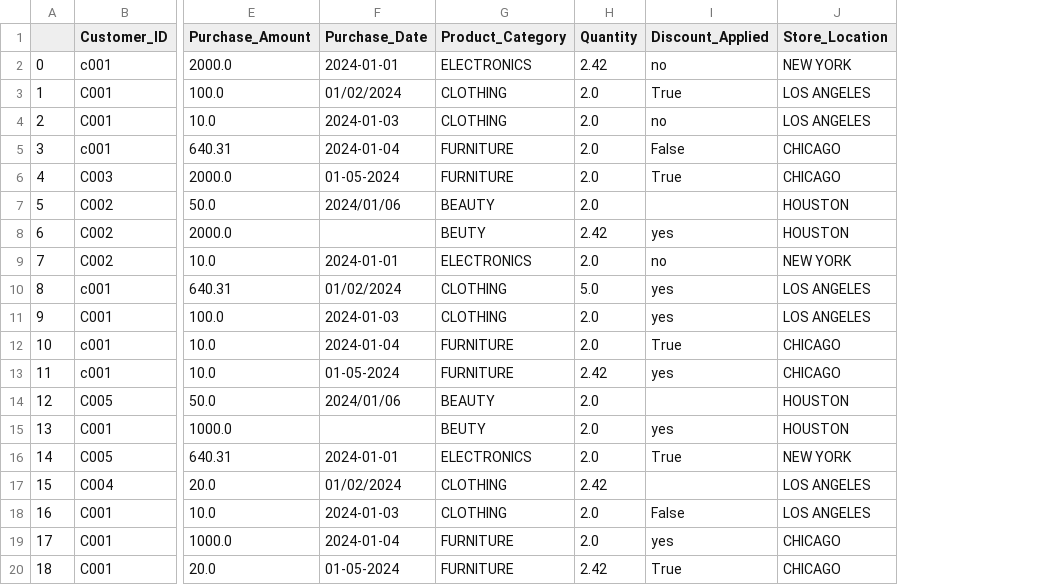
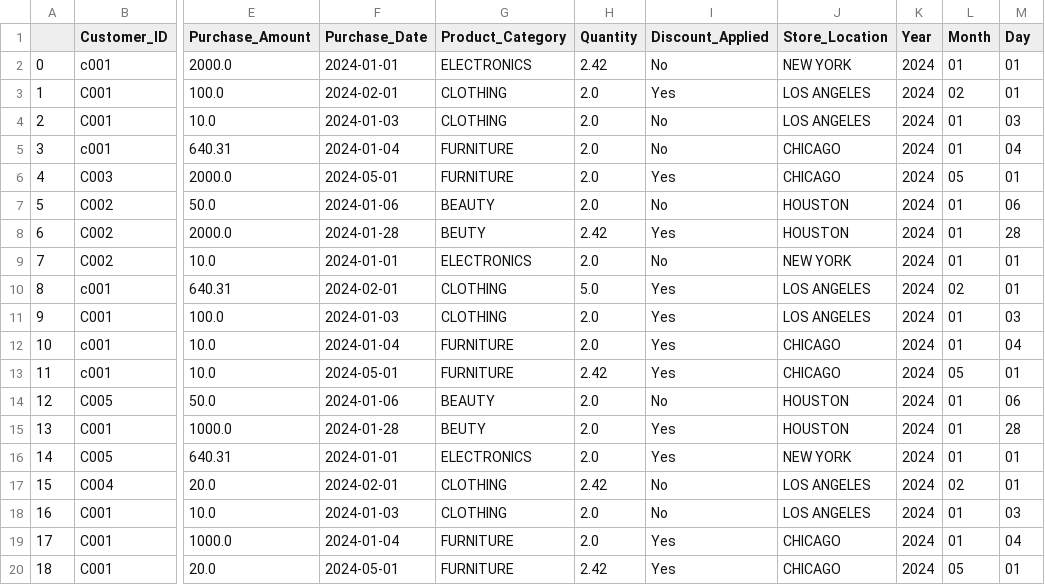
Before and after one commit to bogarin/analisis_desing_algoritmos, a CSV file: clean_dataset.csv, drawn as a sheet; only a part is shown, gaps mark what is left out; the diff covers the shown part only; the diff names each change by its address in the sheet, - before the commit and + after, or states it on an @@ line.

Commit message:
limpieza en fecha y discunt_applied

```diff
--- a/clean_dataset.csv
+++ b/clean_dataset.csv
+column K (Year), rows 2-20: all 2024
+column L (Month), rows 2-20: 01 | 02 | 01 | 01 | 05 | 01 | 01 | 01 | 02 | 01 | 01 | 05 | 01 | 01 | 01 | 02 | 01 | 01 | 05
+column M (Day), rows 2-20: 01 | 01 | 03 | 04 | 01 | 06 | 28 | 01 | 01 | 03 | 04 | 01 | 06 | 28 | 01 | 01 | 03 | 04 | 01
-I2 (Discount_Applied): no
+I2 (Discount_Applied): No
-F3 (Purchase_Date): 01/02/2024
+F3 (Purchase_Date): 2024-02-01
-I3 (Discount_Applied): True
+I3 (Discount_Applied): Yes
-I4 (Discount_Applied): no
+I4 (Discount_Applied): No
-I5 (Discount_Applied): False
+I5 (Discount_Applied): No
-F6 (Purchase_Date): 01-05-2024
+F6 (Purchase_Date): 2024-05-01
-I6 (Discount_Applied): True
+I6 (Discount_Applied): Yes
-F7 (Purchase_Date): 2024/01/06
+F7 (Purchase_Date): 2024-01-06
-I7 (Discount_Applied): (empty)
+I7 (Discount_Applied): No
-F8 (Purchase_Date): (empty)
+F8 (Purchase_Date): 2024-01-28
-I8 (Discount_Applied): yes
+I8 (Discount_Applied): Yes
-I9 (Discount_Applied): no
+I9 (Discount_Applied): No
-F10 (Purchase_Date): 01/02/2024
+F10 (Purchase_Date): 2024-02-01
-I10:I11 (Discount_Applied): yes
+I10:I11 (Discount_Applied): Yes
-I12 (Discount_Applied): True
+I12 (Discount_Applied): Yes
-F13 (Purchase_Date): 01-05-2024
+F13 (Purchase_Date): 2024-05-01
-I13 (Discount_Applied): yes
+I13 (Discount_Applied): Yes
-F14 (Purchase_Date): 2024/01/06
+F14 (Purchase_Date): 2024-01-06
-I14 (Discount_Applied): (empty)
+I14 (Discount_Applied): No
-F15 (Purchase_Date): (empty)
+F15 (Purchase_Date): 2024-01-28
-I15 (Discount_Applied): yes
+I15 (Discount_Applied): Yes
-I16 (Discount_Applied): True
+I16 (Discount_Applied): Yes
-F17 (Purchase_Date): 01/02/2024
+F17 (Purchase_Date): 2024-02-01
-I17 (Discount_Applied): (empty)
+I17 (Discount_Applied): No
-I18 (Discount_Applied): False
+I18 (Discount_Applied): No
-I19 (Discount_Applied): yes
+I19 (Discount_Applied): Yes
-F20 (Purchase_Date): 01-05-2024
+F20 (Purchase_Date): 2024-05-01
-I20 (Discount_Applied): True
+I20 (Discount_Applied): Yes
```
Also changed, not shown: 56 edited cells elsewhere in this file, 1 other file.
